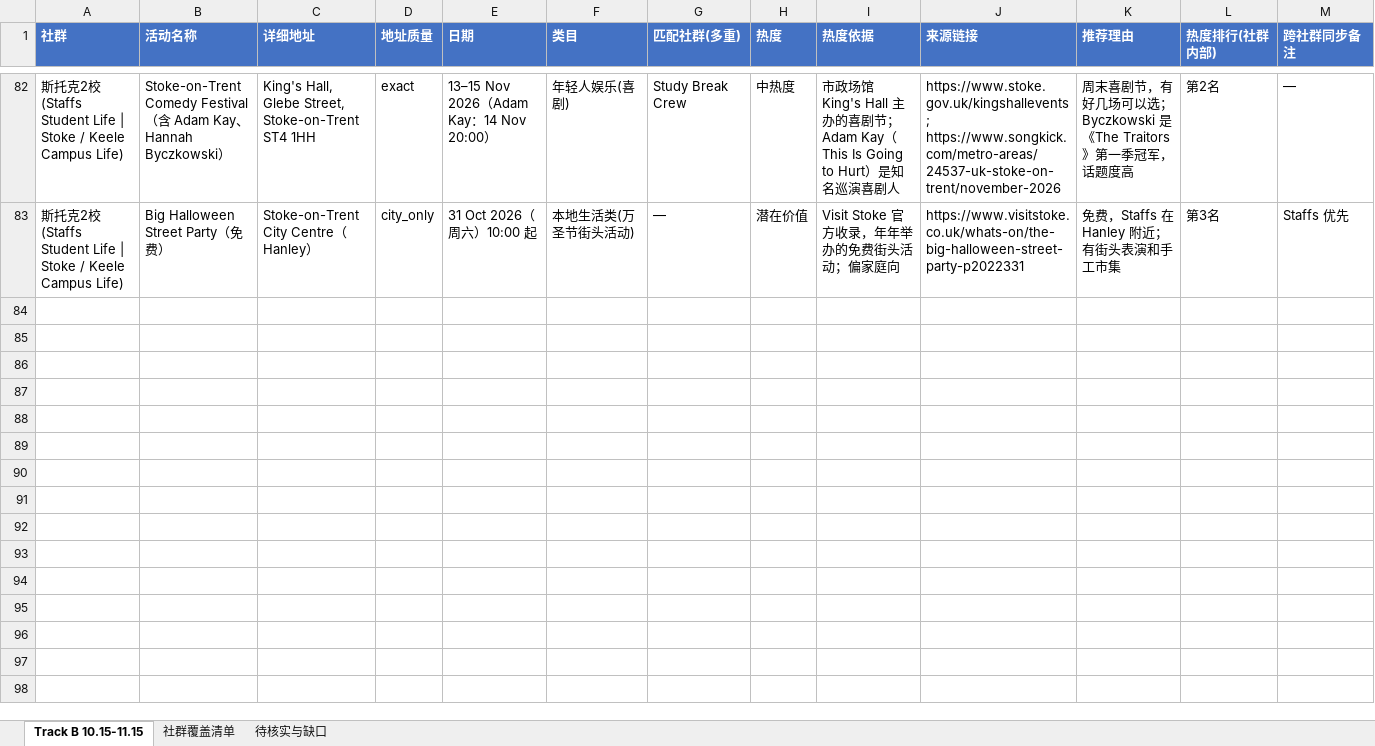
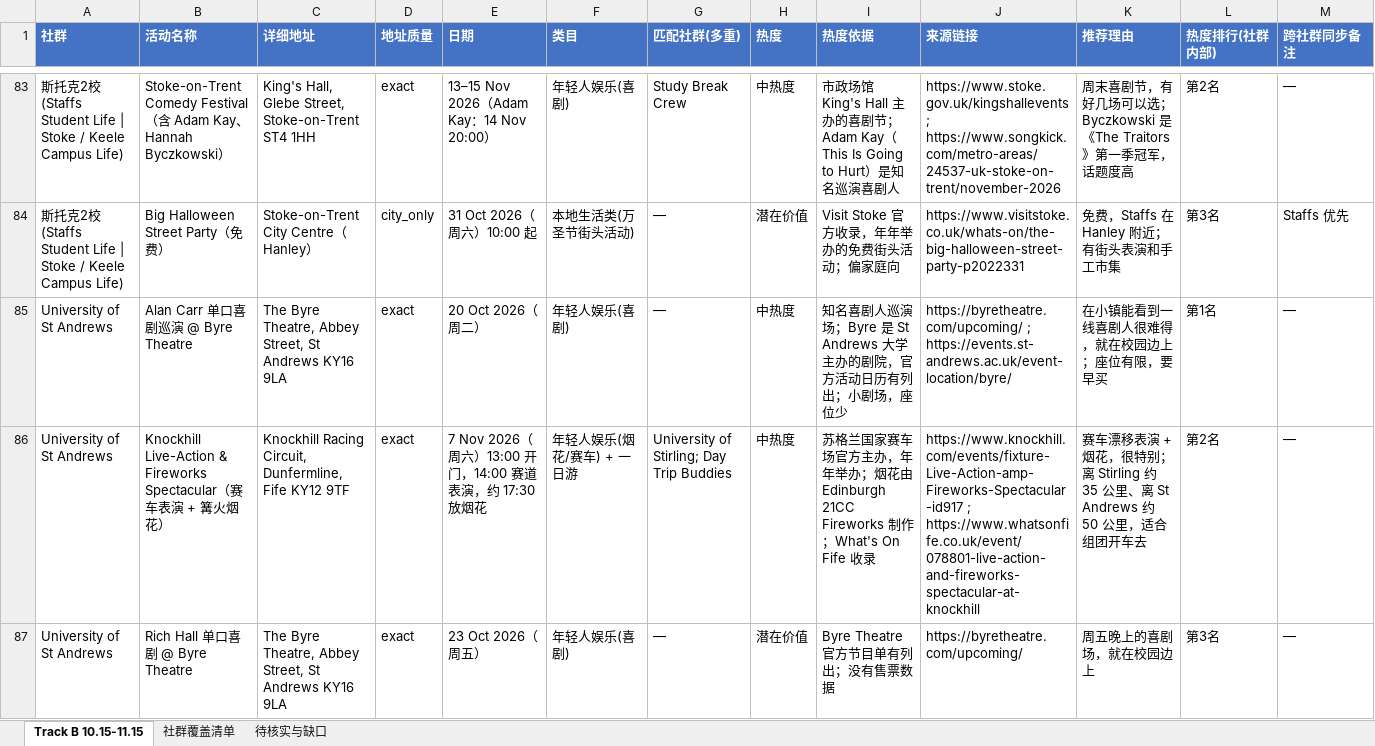
Before and after one commit to VVG-oss/UKevents, an Excel workbook: data/UK_Events_TrackB_10.15-11.15.xlsx, sheet Track B 10.15-11.15, drawn as a sheet; only a part is shown, gaps mark what is left out; values as stored, in another font and other column widths than the file's, no borders; rows hold the shown columns only; the diff covers the shown part only; the diff names each change by its address in the sheet, - before the commit and + after, or states it on an @@ line.

```diff
--- a/data/UK_Events_TrackB_10.15-11.15.xlsx (sheet Track B 10.15-11.15)
+++ b/data/UK_Events_TrackB_10.15-11.15.xlsx (sheet Track B 10.15-11.15)
+row 85: University of St Andrews | Alan Carr 单口喜剧巡演 @ Byre Theatre | The Byre Theatre, Abbey Street, St Andrews KY16 9LA | exact | 20 Oct 2026（周二） | 年轻人娱乐(喜剧) | — | 中热度 | 知名喜剧人巡演场；Byre 是 St Andrews 大学主办的剧院，官方活动日历有列出；小剧场，座位少 | https://byretheatre.com/upcoming/ ; https://events.st-andrews.ac.uk/event-location/byre/ | 在小镇能看到一线喜剧人很难得，就在校园边上；座位有限，要早买 | 第1名 | —
+row 86: University of St Andrews | Knockhill Live-Action & Fireworks Spectacular（赛车表演 + 篝火烟花） | Knockhill Racing Circuit, Dunfermline, Fife KY12 9TF | exact | 7 Nov 2026（周六）13:00 开门，14:00 赛道表演，约 17:30 放烟花 | 年轻人娱乐(烟花/赛车) + 一日游 | University of Stirling; Day Trip Buddies | 中热度 | 苏格兰国家赛车场官方主办，年年举办；烟花由 Edinburgh 21CC Fireworks 制作；What's On Fife 收录 | https://www.knockhill.com/events/fixture-Live-Action-amp-Fireworks-Spectacular-id917 ; https://www.whatsonfife.co.uk/event/078801-live-action-and-fireworks-spectacular-at-knockhill | 赛车漂移表演 + 烟花，很特别；离 Stirling 约 35 公里、离 St Andrews 约 50 公里，适合组团开车去 | 第2名 | —
+row 87: University of St Andrews | Rich Hall 单口喜剧 @ Byre Theatre | The Byre Theatre, Abbey Street, St Andrews KY16 9LA | exact | 23 Oct 2026（周五） | 年轻人娱乐(喜剧) | — | 潜在价值 | Byre Theatre 官方节目单有列出；没有售票数据 | https://byretheatre.com/upcoming/ | 周五晚上的喜剧场，就在校园边上 | 第3名 | —
```
Also changed, not shown: 10 added rows and 7 edited cells elsewhere in this sheet, sheet 社群覆盖清单, sheet 待核实与缺口.
